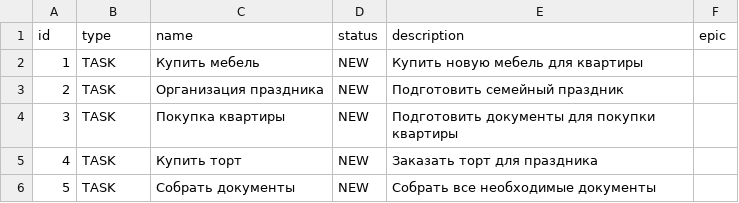
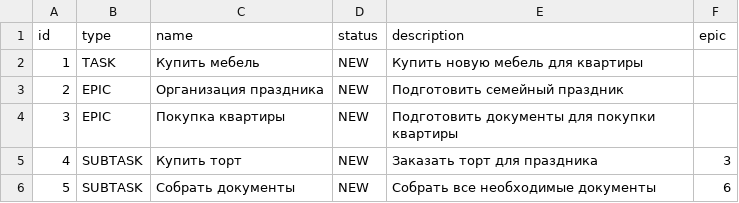
Before and after one commit to Karppow/java-kanban, a CSV file: tasks.csv, drawn as a sheet.

```diff
--- a/tasks.csv
+++ b/tasks.csv
@@ -2,5 +2,5 @@ id,type,name,status,description,epic
 1,TASK,Купить мебель,NEW,Купить новую мебель для квартиры,
-2,TASK,Организация праздника,NEW,Подготовить семейный праздник,
-3,TASK,Покупка квартиры,NEW,Подготовить документы для покупки квартиры,
-4,TASK,Купить торт,NEW,Заказать торт для праздника,
-5,TASK,Собрать документы,NEW,Собрать все необходимые документы,
+2,EPIC,Организация праздника,NEW,Подготовить семейный праздник,
+3,EPIC,Покупка квартиры,NEW,Подготовить документы для покупки квартиры,
+4,SUBTASK,Купить торт,NEW,Заказать торт для праздника,3
+5,SUBTASK,Собрать документы,NEW,Собрать все необходимые документы,6
```
Also changed, not shown: 3 other files.
